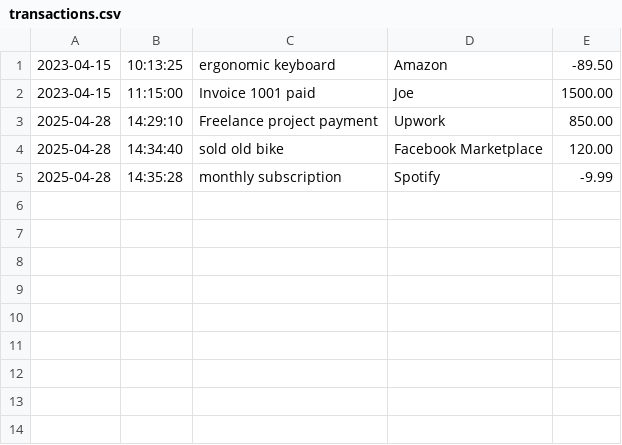
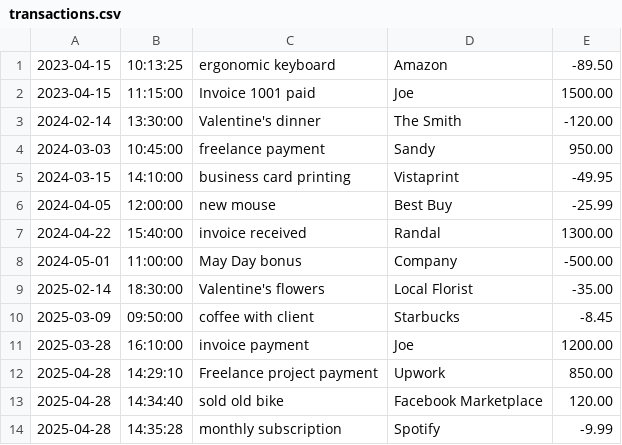
Before and after one commit to Robyn5588/capstoneOne_accountingLedger, a CSV file: transactions.csv, drawn as a sheet.

```diff
--- a/transactions.csv
+++ b/transactions.csv
@@ -2,2 +2,11 @@
 2023-04-15|11:15:00|Invoice 1001 paid|Joe|1500.00
+2024-02-14|13:30:00|Valentine's dinner|The Smith|-120.00
+2024-03-03|10:45:00|freelance payment|Sandy|950.00
+2024-03-15|14:10:00|business card printing|Vistaprint|-49.95
+2024-04-05|12:00:00|new mouse|Best Buy|-25.99
+2024-04-22|15:40:00|invoice received|Randal|1300.00
+2024-05-01|11:00:00|May Day bonus|Company|-500.00
+2025-02-14|18:30:00|Valentine's flowers|Local Florist|-35.00
+2025-03-09|09:50:00|coffee with client|Starbucks|-8.45
+2025-03-28|16:10:00|invoice payment|Joe|1200.00
 2025-04-28|14:29:10|Freelance project payment|Upwork|850.00
```
Also changed, not shown: 1 other file.
